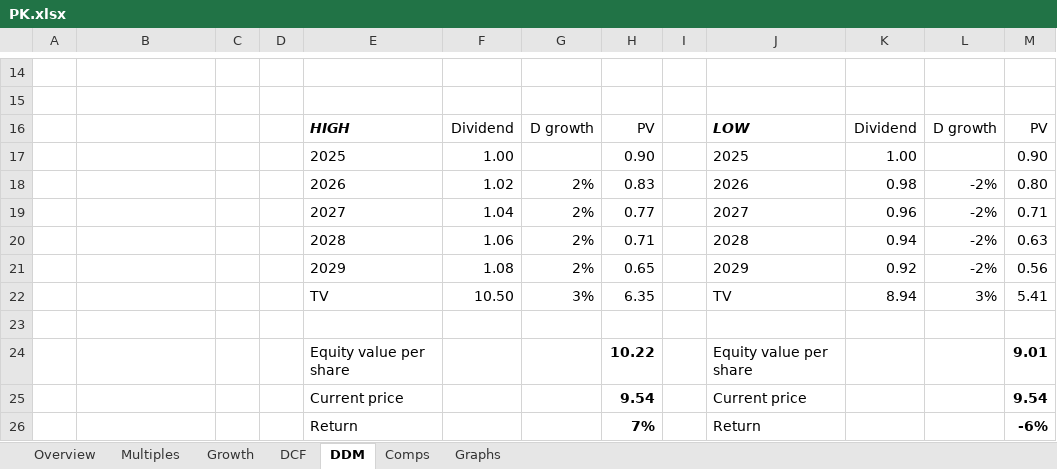
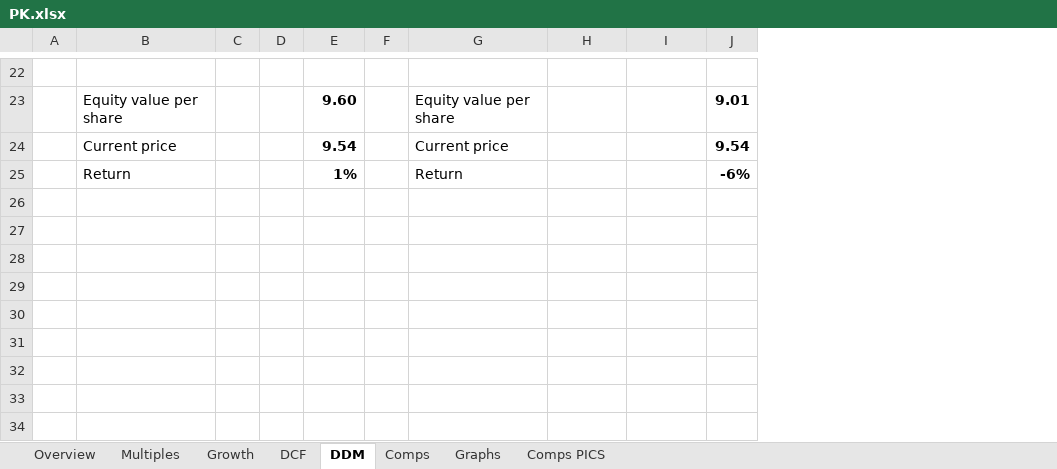
Before and after one commit to marco5771/stocks, an Excel workbook: PK.xlsx, sheet DDM, drawn as a sheet; only a part is shown, gaps mark what is left out; values as stored, in another font and other column widths than the file's, no borders; removed rows and columns are numbered as before the commit, all else as after; the diff covers the shown part only; the diff names each change by its address in the sheet, - before the commit and + after, or states it on an @@ line.

```diff
--- a/PK.xlsx (sheet DDM)
+++ b/PK.xlsx (sheet DDM)
+sheet tab: Comps PICS
-column E, rows 25-26: Current price | Return
-column F, empty
-column G, empty
-row 23: (empty)
+row 23:  | Equity value per share |  |  | 9.60 |  | Equity value per share |  |  | 9.01
-row 16:  |  |  |  | HIGH | Dividend | D growth | PV |  | LOW | Dividend | D growth | PV
-row 17:  |  |  |  | 2025 | 1.00 |  | 0.90 |  | 2025 | 1.00 |  | 0.90
-row 18:  |  |  |  | 2026 | 1.02 | 2% | 0.83 |  | 2026 | 0.98 | -2% | 0.80
-row 19:  |  |  |  | 2027 | 1.04 | 2% | 0.77 |  | 2027 | 0.96 | -2% | 0.71
-row 20:  |  |  |  | 2028 | 1.06 | 2% | 0.71 |  | 2028 | 0.94 | -2% | 0.63
-row 21:  |  |  |  | 2029 | 1.08 | 2% | 0.65 |  | 2029 | 0.92 | -2% | 0.56
-row 22:  |  |  |  | TV | 10.50 | 3% | 6.35 |  | TV | 8.94 | 3% | 5.41
-row 23: (empty)
-row 24:  |  |  |  | Equity value per share |  |  | 10.22 |  | Equity value per share |  |  | 9.01
-B24: (empty)
+B24: Current price
-B25: (empty)
+B25: Return
-E25: 7%
+E25: 1%
```
Also changed, not shown: 18 added rows, 10 removed rows and 1 moved row elsewhere in this sheet, sheet Growth, sheet DCF, sheet Overview, sheet Comps, formulas that keep their value, hidden cells, charts or pictures.
